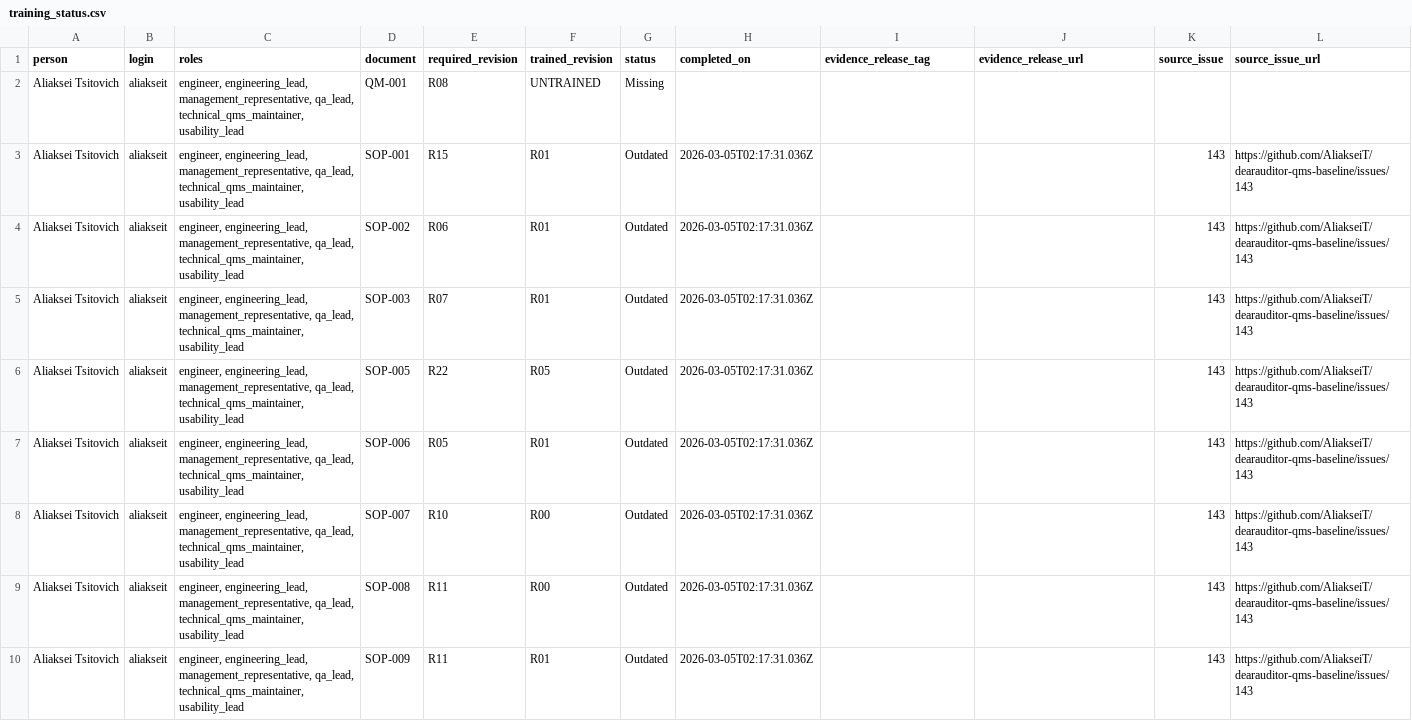
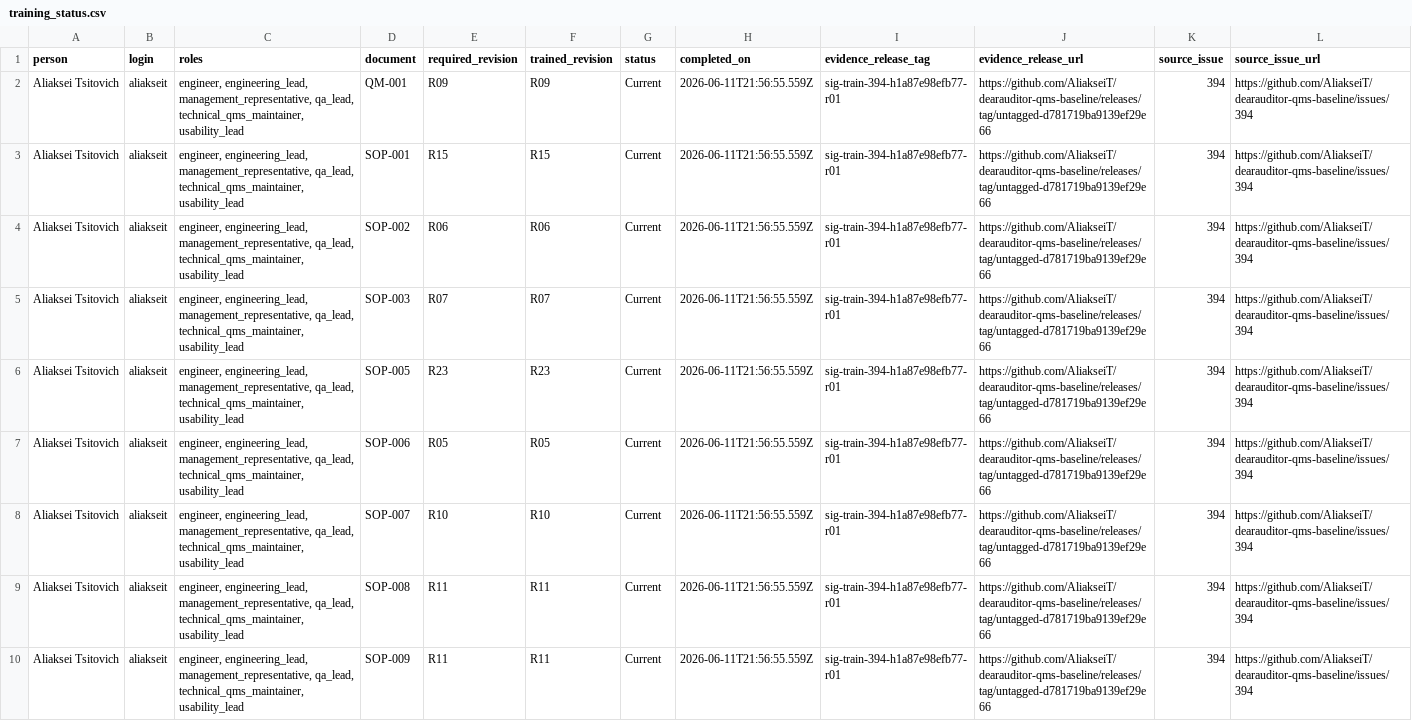
Before and after one commit to AliakseiT/dearauditor-qms-baseline, a CSV file: records/training/training_status.csv, drawn as a sheet; only a part is shown; the diff covers the shown part only.

```diff
--- a/records/training/training_status.csv
+++ b/records/training/training_status.csv
@@ -1,10 +1,10 @@
 person,login,roles,document,required_revision,trained_revision,status,completed_on,evidence_release_tag,evidence_release_url,source_issue,source_issue_url
-Aliaksei Tsitovich,aliakseit,"engineer, engineering_lead, management_representative, qa_lead, technical_qms_maintainer, usability_lead",QM-001,R08,UNTRAINED,Missing,,,,,
-Aliaksei Tsitovich,aliakseit,"engineer, engineering_lead, management_representative, qa_lead, technical_qms_maintainer, usability_lead",SOP-001,R15,R01,Outdated,2026-03-05T02:17:31.036Z,,,143,https://github.com/AliakseiT/dearauditor-qms-baseline/issues/143
-Aliaksei Tsitovich,aliakseit,"engineer, engineering_lead, management_representative, qa_lead, technical_qms_maintainer, usability_lead",SOP-002,R06,R01,Outdated,2026-03-05T02:17:31.036Z,,,143,https://github.com/AliakseiT/dearauditor-qms-baseline/issues/143
-Aliaksei Tsitovich,aliakseit,"engineer, engineering_lead, management_representative, qa_lead, technical_qms_maintainer, usability_lead",SOP-003,R07,R01,Outdated,2026-03-05T02:17:31.036Z,,,143,https://github.com/AliakseiT/dearauditor-qms-baseline/issues/143
-Aliaksei Tsitovich,aliakseit,"engineer, engineering_lead, management_representative, qa_lead, technical_qms_maintainer, usability_lead",SOP-005,R22,R05,Outdated,2026-03-05T02:17:31.036Z,,,143,https://github.com/AliakseiT/dearauditor-qms-baseline/issues/143
-Aliaksei Tsitovich,aliakseit,"engineer, engineering_lead, management_representative, qa_lead, technical_qms_maintainer, usability_lead",SOP-006,R05,R01,Outdated,2026-03-05T02:17:31.036Z,,,143,https://github.com/AliakseiT/dearauditor-qms-baseline/issues/143
-Aliaksei Tsitovich,aliakseit,"engineer, engineering_lead, management_representative, qa_lead, technical_qms_maintainer, usability_lead",SOP-007,R10,R00,Outdated,2026-03-05T02:17:31.036Z,,,143,https://github.com/AliakseiT/dearauditor-qms-baseline/issues/143
-Aliaksei Tsitovich,aliakseit,"engineer, engineering_lead, management_representative, qa_lead, technical_qms_maintainer, usability_lead",SOP-008,R11,R00,Outdated,2026-03-05T02:17:31.036Z,,,143,https://github.com/AliakseiT/dearauditor-qms-baseline/issues/143
-Aliaksei Tsitovich,aliakseit,"engineer, engineering_lead, management_representative, qa_lead, technical_qms_maintainer, usability_lead",SOP-009,R11,R01,Outdated,2026-03-05T02:17:31.036Z,,,143,https://github.com/AliakseiT/dearauditor-qms-baseline/issues/143
+Aliaksei Tsitovich,aliakseit,"engineer, engineering_lead, management_representative, qa_lead, technical_qms_maintainer, usability_lead",QM-001,R09,R09,Current,2026-06-11T21:56:55.559Z,sig-train-394-h1a87e98efb77-r01,https://github.com/AliakseiT/dearauditor-qms-baseline/releases/tag/untagged-d781719ba9139ef29e66,394,https://github.com/AliakseiT/dearauditor-qms-baseline/issues/394
+Aliaksei Tsitovich,aliakseit,"engineer, engineering_lead, management_representative, qa_lead, technical_qms_maintainer, usability_lead",SOP-001,R15,R15,Current,2026-06-11T21:56:55.559Z,sig-train-394-h1a87e98efb77-r01,https://github.com/AliakseiT/dearauditor-qms-baseline/releases/tag/untagged-d781719ba9139ef29e66,394,https://github.com/AliakseiT/dearauditor-qms-baseline/issues/394
+Aliaksei Tsitovich,aliakseit,"engineer, engineering_lead, management_representative, qa_lead, technical_qms_maintainer, usability_lead",SOP-002,R06,R06,Current,2026-06-11T21:56:55.559Z,sig-train-394-h1a87e98efb77-r01,https://github.com/AliakseiT/dearauditor-qms-baseline/releases/tag/untagged-d781719ba9139ef29e66,394,https://github.com/AliakseiT/dearauditor-qms-baseline/issues/394
+Aliaksei Tsitovich,aliakseit,"engineer, engineering_lead, management_representative, qa_lead, technical_qms_maintainer, usability_lead",SOP-003,R07,R07,Current,2026-06-11T21:56:55.559Z,sig-train-394-h1a87e98efb77-r01,https://github.com/AliakseiT/dearauditor-qms-baseline/releases/tag/untagged-d781719ba9139ef29e66,394,https://github.com/AliakseiT/dearauditor-qms-baseline/issues/394
+Aliaksei Tsitovich,aliakseit,"engineer, engineering_lead, management_representative, qa_lead, technical_qms_maintainer, usability_lead",SOP-005,R23,R23,Current,2026-06-11T21:56:55.559Z,sig-train-394-h1a87e98efb77-r01,https://github.com/AliakseiT/dearauditor-qms-baseline/releases/tag/untagged-d781719ba9139ef29e66,394,https://github.com/AliakseiT/dearauditor-qms-baseline/issues/394
+Aliaksei Tsitovich,aliakseit,"engineer, engineering_lead, management_representative, qa_lead, technical_qms_maintainer, usability_lead",SOP-006,R05,R05,Current,2026-06-11T21:56:55.559Z,sig-train-394-h1a87e98efb77-r01,https://github.com/AliakseiT/dearauditor-qms-baseline/releases/tag/untagged-d781719ba9139ef29e66,394,https://github.com/AliakseiT/dearauditor-qms-baseline/issues/394
+Aliaksei Tsitovich,aliakseit,"engineer, engineering_lead, management_representative, qa_lead, technical_qms_maintainer, usability_lead",SOP-007,R10,R10,Current,2026-06-11T21:56:55.559Z,sig-train-394-h1a87e98efb77-r01,https://github.com/AliakseiT/dearauditor-qms-baseline/releases/tag/untagged-d781719ba9139ef29e66,394,https://github.com/AliakseiT/dearauditor-qms-baseline/issues/394
+Aliaksei Tsitovich,aliakseit,"engineer, engineering_lead, management_representative, qa_lead, technical_qms_maintainer, usability_lead",SOP-008,R11,R11,Current,2026-06-11T21:56:55.559Z,sig-train-394-h1a87e98efb77-r01,https://github.com/AliakseiT/dearauditor-qms-baseline/releases/tag/untagged-d781719ba9139ef29e66,394,https://github.com/AliakseiT/dearauditor-qms-baseline/issues/394
+Aliaksei Tsitovich,aliakseit,"engineer, engineering_lead, management_representative, qa_lead, technical_qms_maintainer, usability_lead",SOP-009,R11,R11,Current,2026-06-11T21:56:55.559Z,sig-train-394-h1a87e98efb77-r01,https://github.com/AliakseiT/dearauditor-qms-baseline/releases/tag/untagged-d781719ba9139ef29e66,394,https://github.com/AliakseiT/dearauditor-qms-baseline/issues/394
```
Also changed, not shown: 114 edited cells elsewhere in this file, 2 other files.
